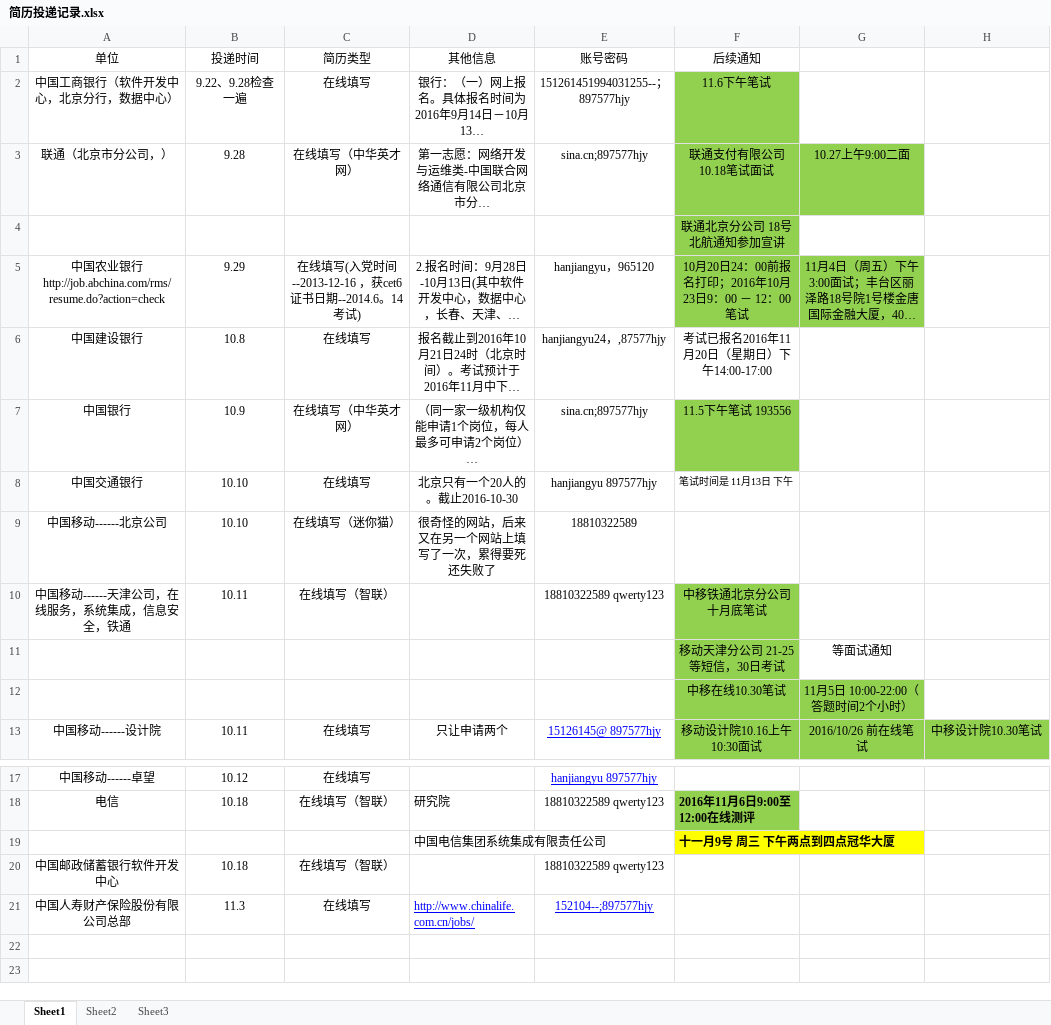
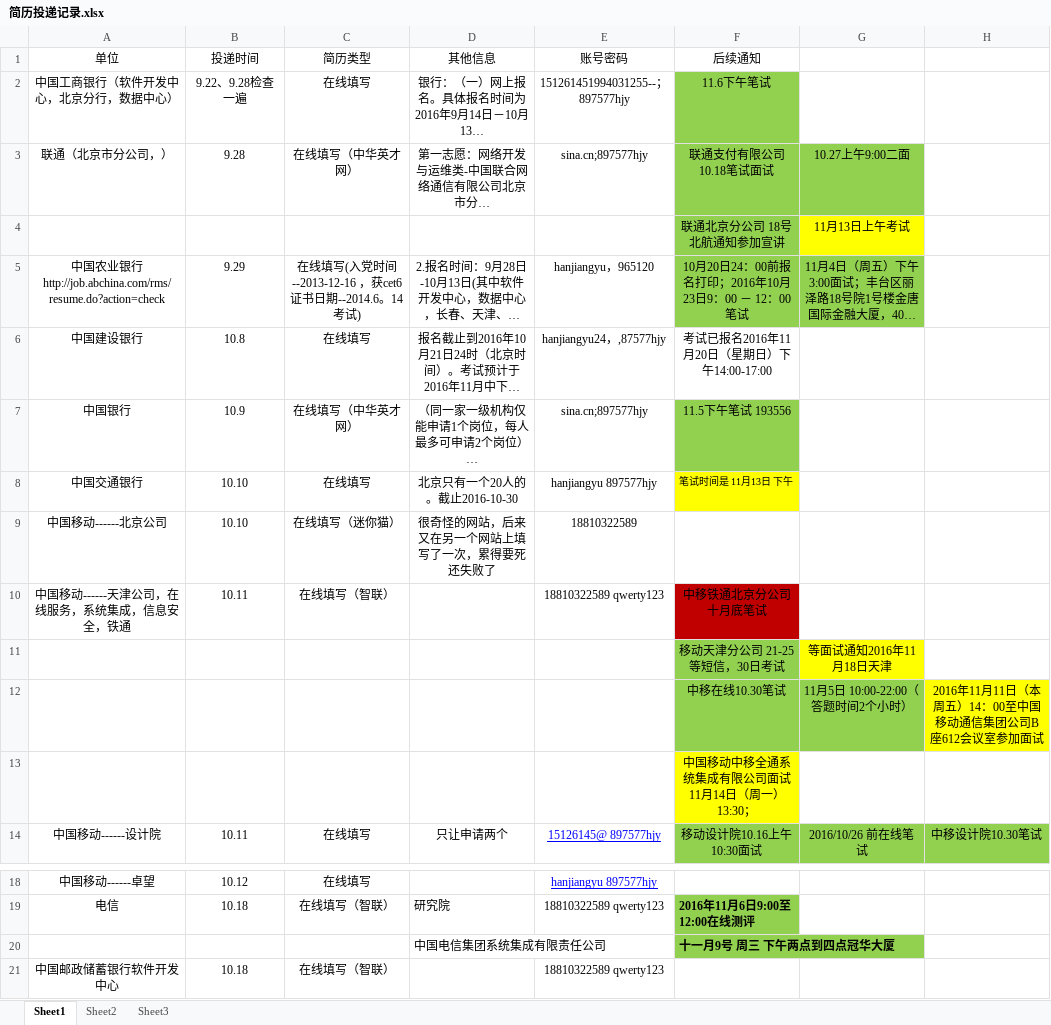
Before and after one commit to hanjiangyu/myRepository, an Excel workbook: job/简历投递记录.xlsx, sheet Sheet1, drawn as a sheet; only a part is shown, gaps mark what is left out; the shorter side is filled out with more unchanged rows; long unchanged cells end in …; values as stored, in another font and other column widths than the file's, no borders; addresses are those after the commit; the diff names each change by its address in the sheet, - before the commit and + after, or states it on an @@ line.

```diff
--- a/job/简历投递记录.xlsx (sheet Sheet1)
+++ b/job/简历投递记录.xlsx (sheet Sheet1)
-G4: (empty)
+G4: 11月13日上午考试
-G4 fill: none
+G4 fill: #FFFF00
-F8 fill: none
+F8 fill: #FFFF00
-F10 fill: #92D050
+F10 fill: #C00000
-G11: 等面试通知
+G11: 等面试通知2016年11月18日天津
-G11 fill: none
+G11 fill: #FFFF00
-H12: (empty)
+H12: 2016年11月11日（本周五）14：00至中国移动通信集团公司B座612会议室参加面试
-H12 fill: none
+H12 fill: #FFFF00
+row 13:  |  |  |  |  | 中国移动中移全通系统集成有限公司面试11月14日（周一）13:30；
-F20 fill: #FFFF00
+F20 fill: #92D050
```
Also changed, not shown: 1 other file.
